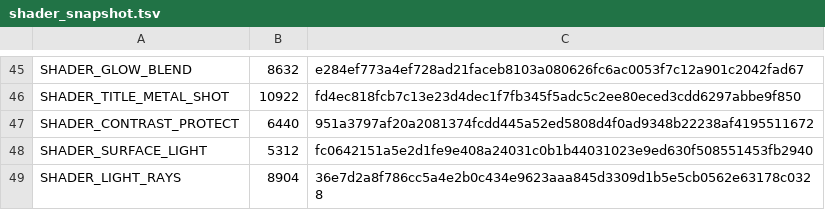
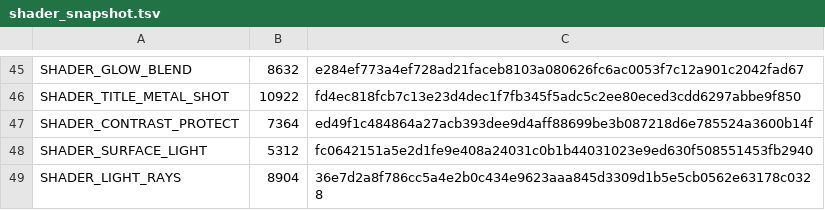
Before and after one commit to davidkodar/klipp, a TSV file: crates/klipp-effects/src/gpu/shader_snapshot.tsv, drawn as a sheet; only a part is shown, gaps mark what is left out.

```diff
--- a/crates/klipp-effects/src/gpu/shader_snapshot.tsv
+++ b/crates/klipp-effects/src/gpu/shader_snapshot.tsv
@@ -46,3 +46,3 @@ SHADER_GLOW_BLEND	8632	e284ef773a4ef728ad21faceb8103a080626fc6ac0053f7c12a901c20
 SHADER_TITLE_METAL_SHOT	10922	fd4ec818fcb7c13e23d4dec1f7fb345f5adc5c2ee80eced3cdd6297abbe9f850
-SHADER_CONTRAST_PROTECT	6440	951a3797af20a2081374fcdd445a52ed5808d4f0ad9348b22238af4195511672
+SHADER_CONTRAST_PROTECT	7364	ed49f1c484864a27acb393dee9d4aff88699be3b087218d6e785524a3600b14f
 SHADER_SURFACE_LIGHT	5312	fc0642151a5e2d1fe9e408a24031c0b1b44031023e9ed630f508551453fb2940
```
Also changed, not shown: 3 other files.
